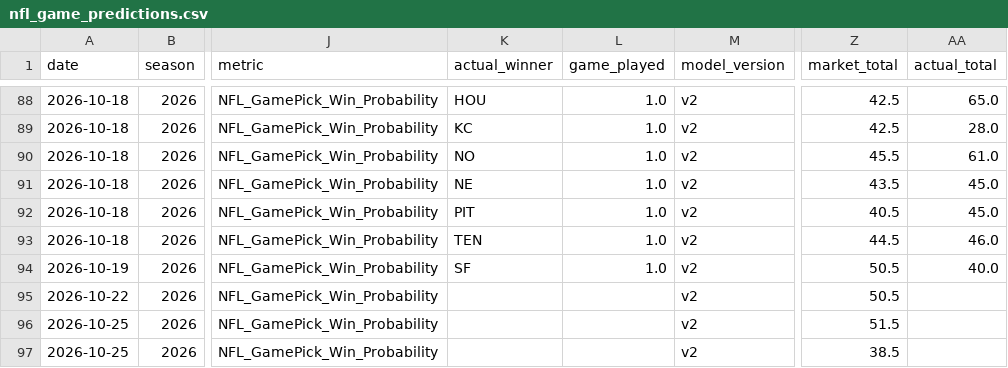
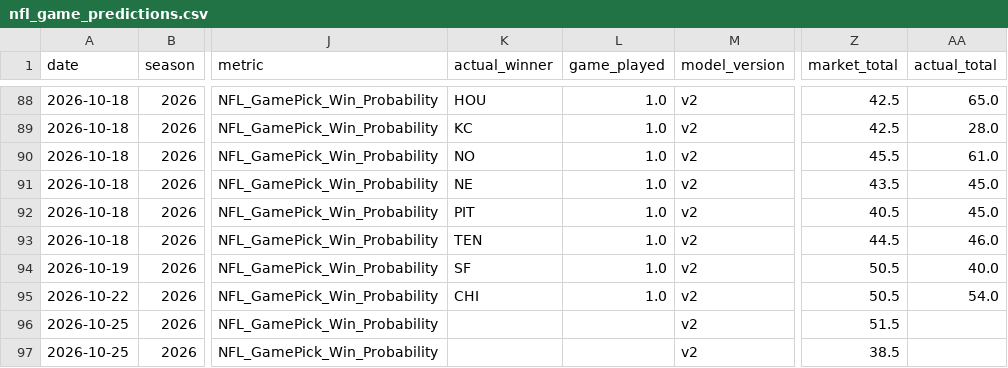
Before and after one commit to JMerchen/mlb_metrics, a CSV file: data/predictions/nfl_game_predictions.csv, drawn as a sheet; only a part is shown, gaps mark what is left out; the diff names each change by its address in the sheet, - before the commit and + after, or states it on an @@ line.

```diff
--- a/data/predictions/nfl_game_predictions.csv
+++ b/data/predictions/nfl_game_predictions.csv
-K95 (actual_winner): (empty)
+K95 (actual_winner): CHI
-L95 (game_played): (empty)
+L95 (game_played): 1.0
-AA95 (actual_total): (empty)
+AA95 (actual_total): 54.0
```
Also changed, not shown: docs/data/nfl_game_picks_picks.csv, docs/data/nfl_game_picks_summary.csv, 11 other files.
